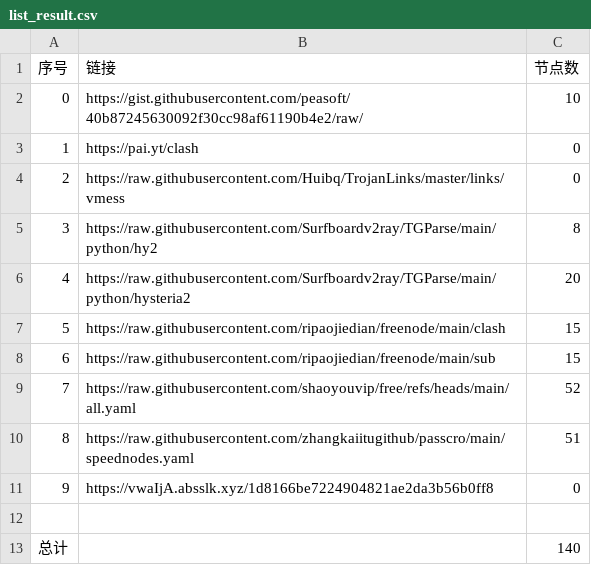
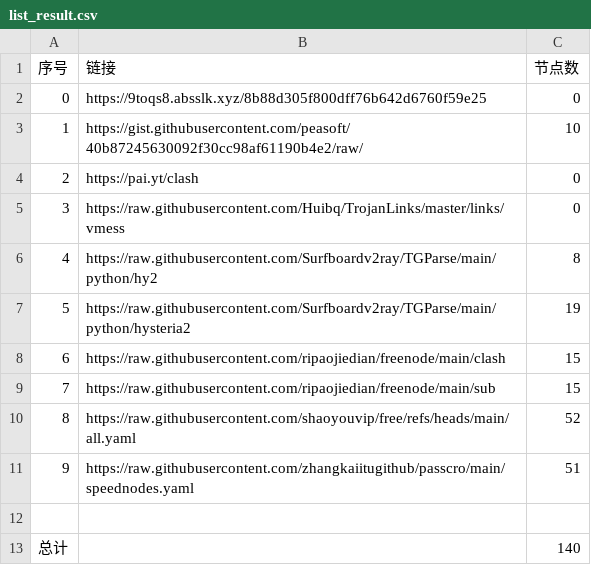
Before and after one commit to masprox/NoMoreWalls, a CSV file: list_result.csv, drawn as a sheet; removed rows and columns are numbered as before the commit, all else as after; the diff names each change by its address in the sheet, - before the commit and + after, or states it on an @@ line.

```diff
--- a/list_result.csv
+++ b/list_result.csv
+row 2: 0 | https://9toqs8.absslk.xyz/8b88d305f800dff76b642d6760f59e25 | 0
@@ column A (序号) renumbered between rows 3 and 11 @@
-C7 (节点数): 20
+C7 (节点数): 19
-row 11: 9 | https://vwaIjA.absslk.xyz/1d8166be7224904821ae2da3b56b0ff8 | 0
```
Also changed, not shown: 8 other files.
